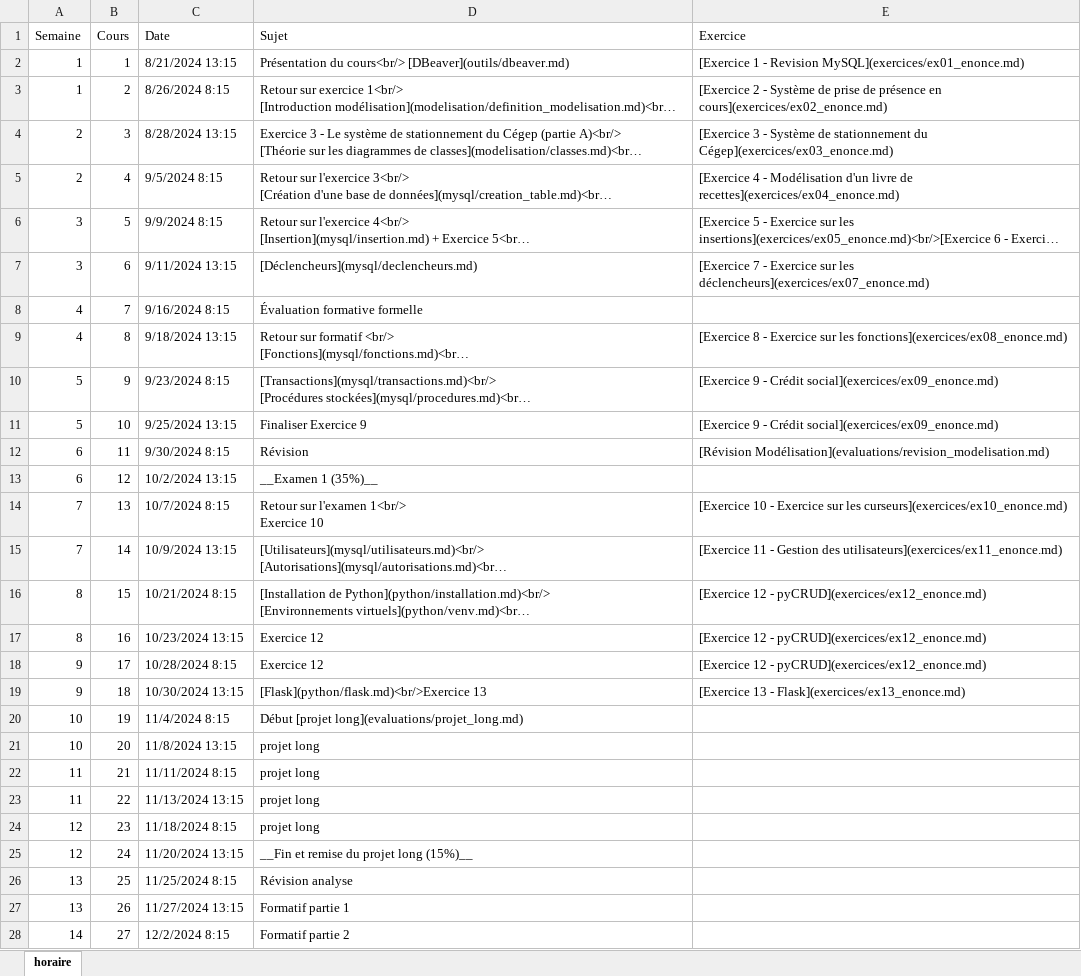
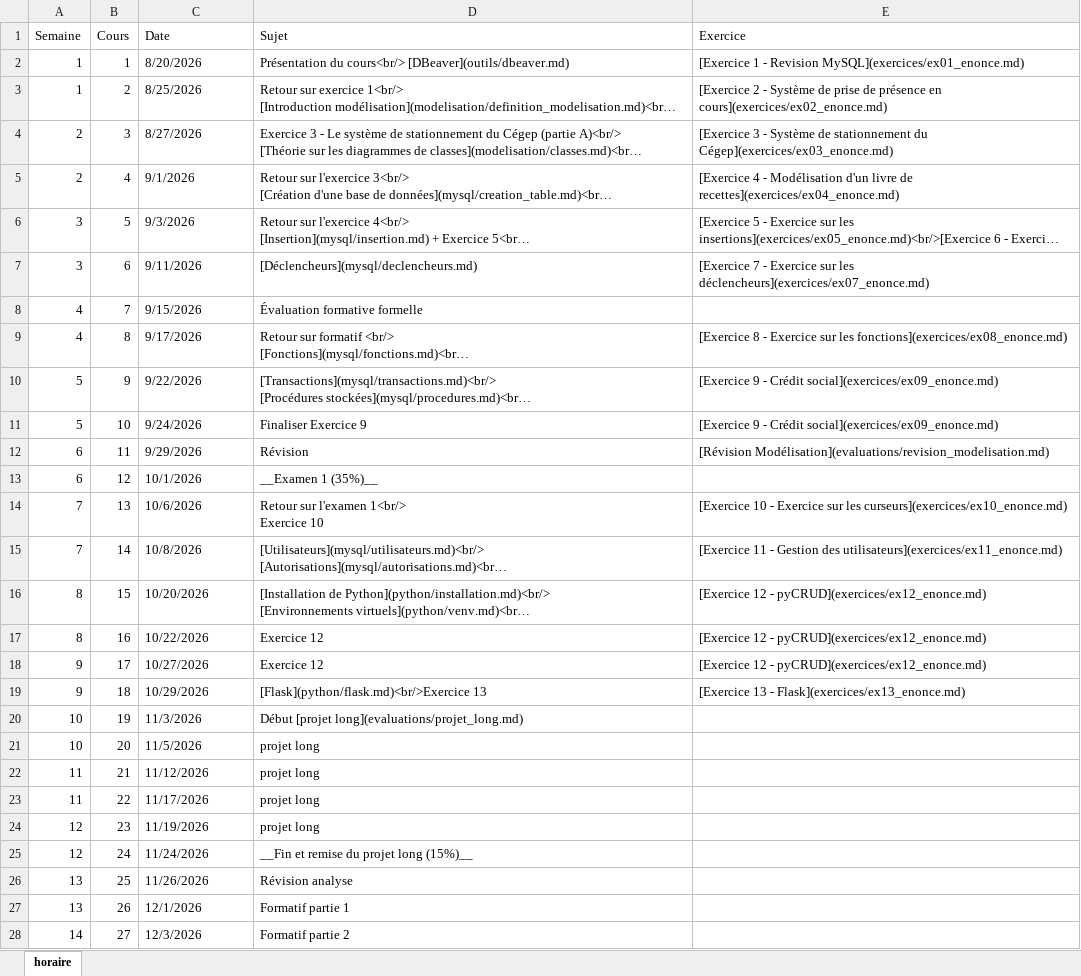
Before and after one commit to cegepvictoetienne/bd2, an Excel workbook: template/horaire.xlsx, sheet horaire, drawn as a sheet; only a part is shown; long unchanged cells end in …; values as stored, in another font and other column widths than the file's, no cell formats; the diff covers the shown part only; the diff names each change by its address in the sheet, - before the commit and + after, or states it on an @@ line.

Commit message:
horaire A26

```diff
--- a/template/horaire.xlsx (sheet horaire)
+++ b/template/horaire.xlsx (sheet horaire)
-C2 (Date): 8/21/2024 13:15
+C2 (Date): 8/20/2026
-C3 (Date): 8/26/2024 8:15
+C3 (Date): 8/25/2026
-C4 (Date): 8/28/2024 13:15
+C4 (Date): 8/27/2026
-C5 (Date): 9/5/2024 8:15
+C5 (Date): 9/1/2026
-C6 (Date): 9/9/2024 8:15
+C6 (Date): 9/3/2026
-C7 (Date): 9/11/2024 13:15
+C7 (Date): 9/11/2026
-C8 (Date): 9/16/2024 8:15
+C8 (Date): 9/15/2026
-C9 (Date): 9/18/2024 13:15
+C9 (Date): 9/17/2026
-C10 (Date): 9/23/2024 8:15
+C10 (Date): 9/22/2026
-C11 (Date): 9/25/2024 13:15
+C11 (Date): 9/24/2026
-C12 (Date): 9/30/2024 8:15
+C12 (Date): 9/29/2026
-C13 (Date): 10/2/2024 13:15
+C13 (Date): 10/1/2026
-C14 (Date): 10/7/2024 8:15
+C14 (Date): 10/6/2026
-C15 (Date): 10/9/2024 13:15
+C15 (Date): 10/8/2026
-C16 (Date): 10/21/2024 8:15
+C16 (Date): 10/20/2026
-C17 (Date): 10/23/2024 13:15
+C17 (Date): 10/22/2026
-C18 (Date): 10/28/2024 8:15
+C18 (Date): 10/27/2026
-C19 (Date): 10/30/2024 13:15
+C19 (Date): 10/29/2026
-C20 (Date): 11/4/2024 8:15
+C20 (Date): 11/3/2026
-C21 (Date): 11/8/2024 13:15
+C21 (Date): 11/5/2026
-C22 (Date): 11/11/2024 8:15
+C22 (Date): 11/12/2026
-C23 (Date): 11/13/2024 13:15
+C23 (Date): 11/17/2026
-C24 (Date): 11/18/2024 8:15
+C24 (Date): 11/19/2026
-C25 (Date): 11/20/2024 13:15
+C25 (Date): 11/24/2026
-C26 (Date): 11/25/2024 8:15
+C26 (Date): 11/26/2026
-C27 (Date): 11/27/2024 13:15
+C27 (Date): 12/1/2026
-C28 (Date): 12/2/2024 8:15
+C28 (Date): 12/3/2026
```
Also changed, not shown: 3 edited cells elsewhere in this sheet, cell formats, 3 other files.
